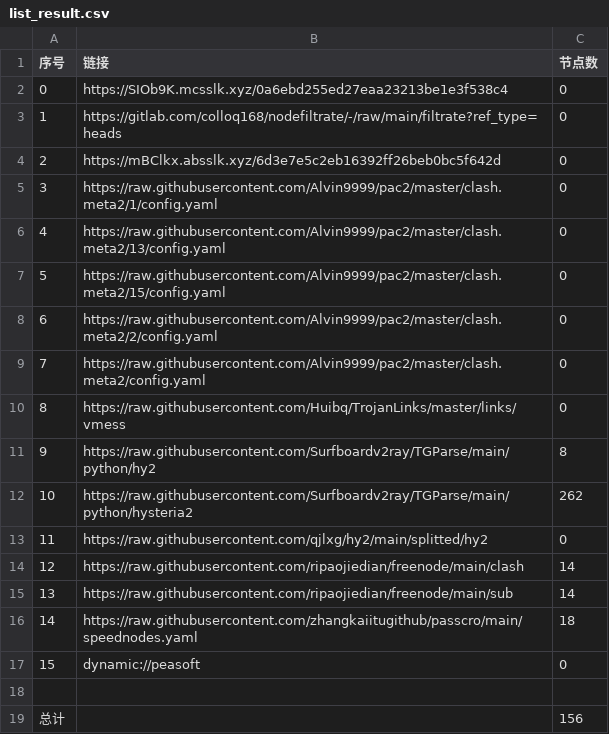
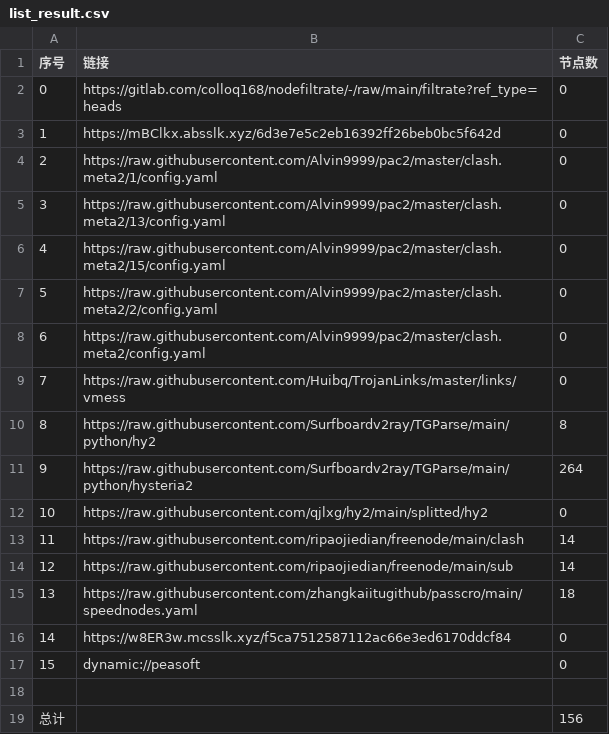
Before and after one commit to CJHCSM/AutoMergePublicNodes, a CSV file: list_result.csv, drawn as a sheet; removed rows and columns are numbered as before the commit, all else as after; the diff names each change by its address in the sheet, - before the commit and + after, or states it on an @@ line.

```diff
--- a/list_result.csv
+++ b/list_result.csv
-row 2: 0 | https://SIOb9K.mcsslk.xyz/0a6ebd255ed27eaa23213be1e3f538c4 | 0
@@ column A (序号) renumbered between rows 2 and 15 @@
-C11 (节点数): 262
+C11 (节点数): 264
+row 16: 14 | https://w8ER3w.mcsslk.xyz/f5ca7512587112ac66e3ed6170ddcf84 | 0
```
Also changed, not shown: 20 other files.
